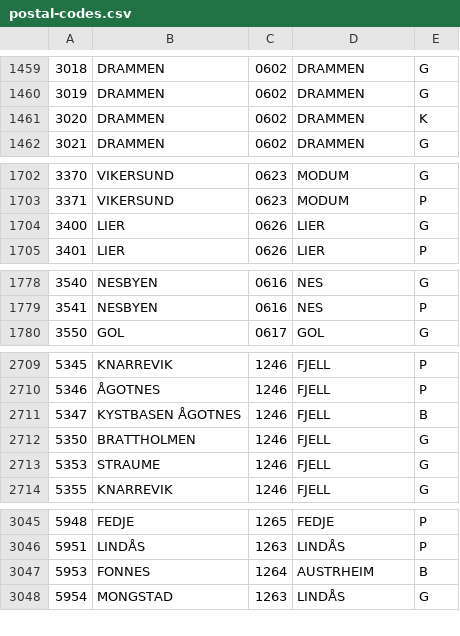
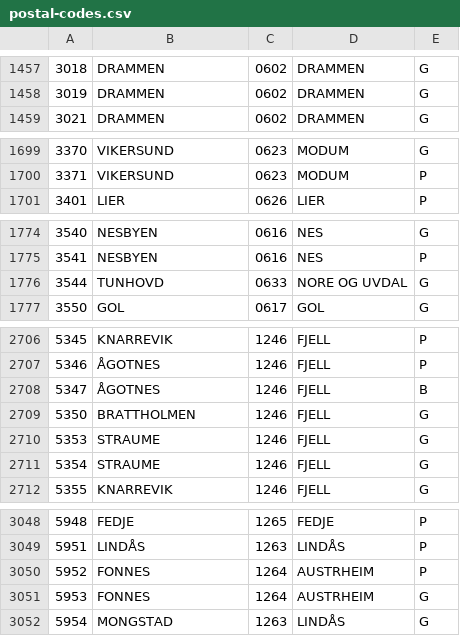
Before and after one commit to sindresorhus/norway-postal-codes, a CSV file: converted/postal-codes.csv, drawn as a sheet; only a part is shown, gaps mark what is left out; the diff covers the shown part only.

```diff
--- a/converted/postal-codes.csv
+++ b/converted/postal-codes.csv
@@ -1460,3 +1458,2 @@
 3019,DRAMMEN,0602,DRAMMEN,G
-3020,DRAMMEN,0602,DRAMMEN,K
 3021,DRAMMEN,0602,DRAMMEN,G
@@ -1703,3 +1700,2 @@
 3371,VIKERSUND,0623,MODUM,P
-3400,LIER,0626,LIER,G
 3401,LIER,0626,LIER,P
@@ -1779,2 +1775,3 @@
 3541,NESBYEN,0616,NES,P
+3544,TUNHOVD,0633,NORE OG UVDAL,G
 3550,GOL,0617,GOL,G
@@ -2710,5 +2707,6 @@
 5346,ÅGOTNES,1246,FJELL,P
-5347,KYSTBASEN ÅGOTNES,1246,FJELL,B
+5347,ÅGOTNES,1246,FJELL,B
 5350,BRATTHOLMEN,1246,FJELL,G
 5353,STRAUME,1246,FJELL,G
+5354,STRAUME,1246,FJELL,G
 5355,KNARREVIK,1246,FJELL,G
@@ -3046,3 +3049,4 @@
 5951,LINDÅS,1263,LINDÅS,P
-5953,FONNES,1264,AUSTRHEIM,B
+5952,FONNES,1264,AUSTRHEIM,P
+5953,FONNES,1264,AUSTRHEIM,G
 5954,MONGSTAD,1263,LINDÅS,G
```
Also changed, not shown: 8 added rows, 5 removed rows and 32 edited cells elsewhere in this file, converted/postal-codes.tsv, 4 other files.
